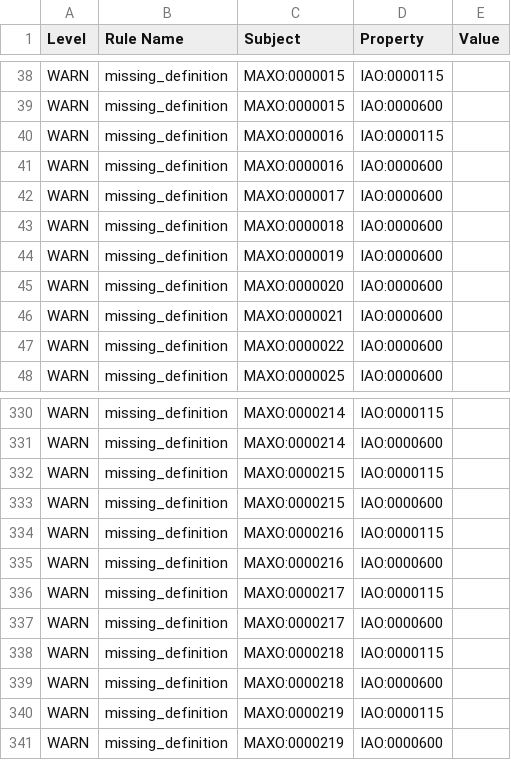
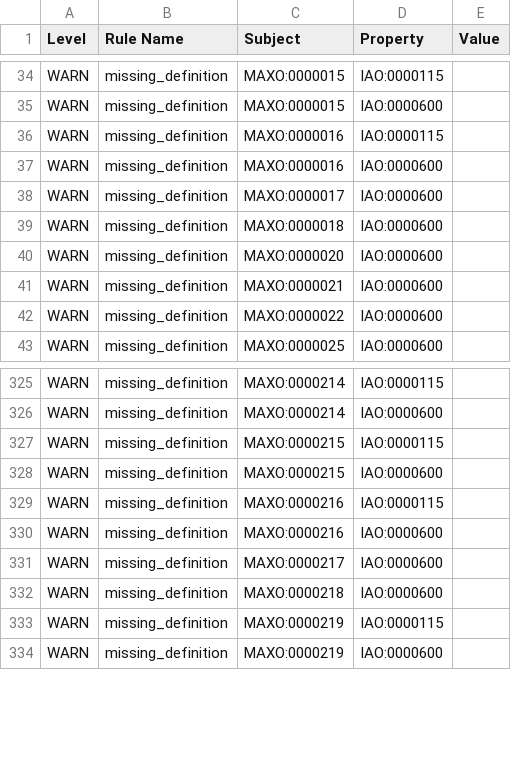
Before and after one commit to monarch-initiative/MAxO, a TSV file: reports/maxo-edit-obo-report.tsv, drawn as a sheet; only a part is shown, gaps mark what is left out; the diff covers the shown part only.

```diff
--- a/reports/maxo-edit-obo-report.tsv
+++ b/reports/maxo-edit-obo-report.tsv
@@ -43,3 +39,2 @@ WARN	missing_definition	MAXO:0000017	IAO:0000600
 WARN	missing_definition	MAXO:0000018	IAO:0000600		
-WARN	missing_definition	MAXO:0000019	IAO:0000600		
 WARN	missing_definition	MAXO:0000020	IAO:0000600		
@@ -335,5 +330,3 @@ WARN	missing_definition	MAXO:0000216	IAO:0000115
 WARN	missing_definition	MAXO:0000216	IAO:0000600		
-WARN	missing_definition	MAXO:0000217	IAO:0000115		
 WARN	missing_definition	MAXO:0000217	IAO:0000600		
-WARN	missing_definition	MAXO:0000218	IAO:0000115		
 WARN	missing_definition	MAXO:0000218	IAO:0000600		
```
Also changed, not shown: 12 added rows and 6 removed rows elsewhere in this file, src/ontology/reports/maxo-edit-obo-report.tsv, 36 other files.
